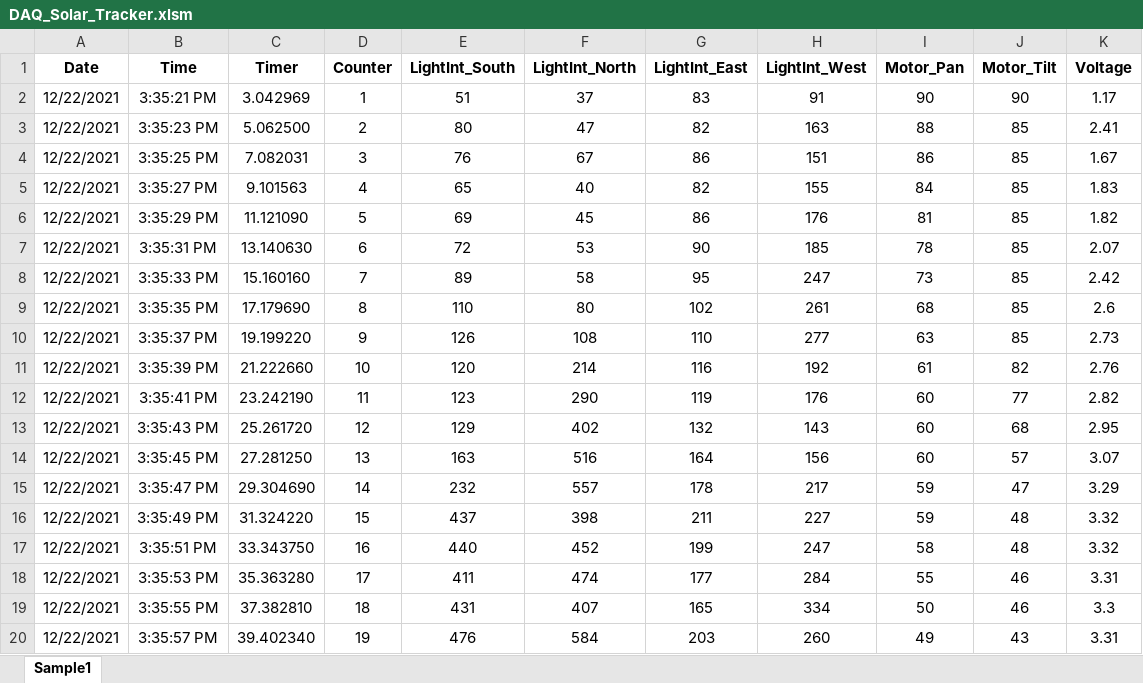
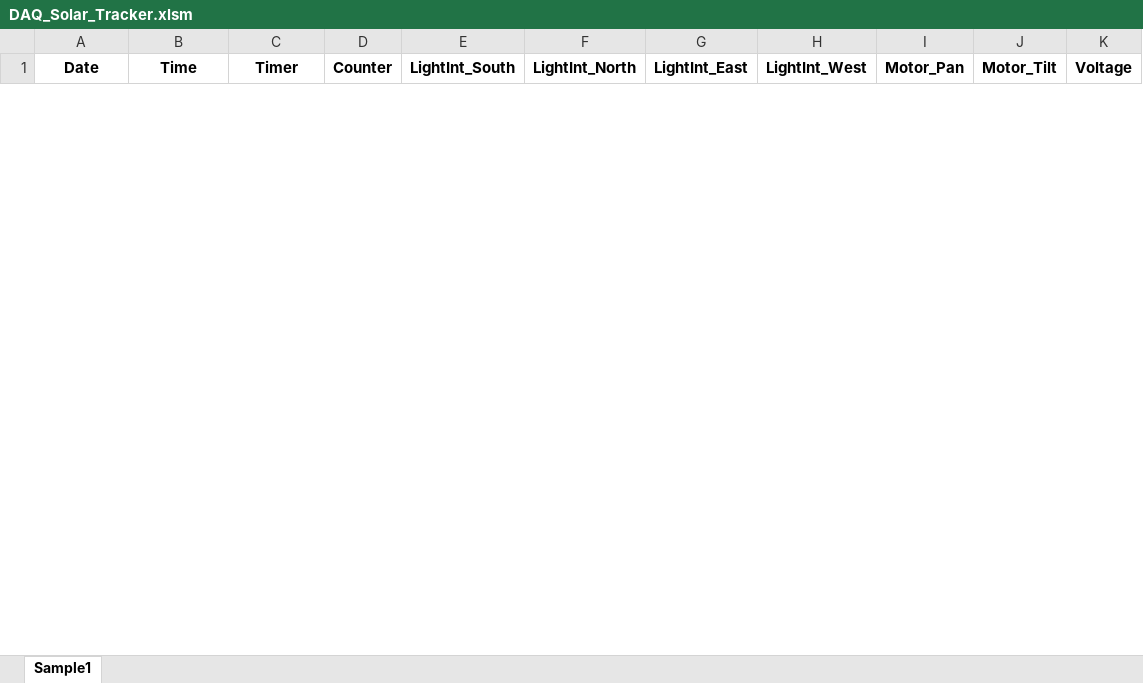
Before and after one commit to keresztesbeata/Solar-Tracker, an Excel workbook: DAQ_Solar_Tracker.xlsm, sheet Sample1, drawn as a sheet; only a part is shown; values as stored, in another font and other column widths than the file's, no borders; charts and pictures not drawn; removed rows and columns are numbered as before the commit, all else as after; the diff covers the shown part only; the diff names each change by its address in the sheet, - before the commit and + after, or states it on an @@ line.

```diff
--- a/DAQ_Solar_Tracker.xlsm (sheet Sample1)
+++ b/DAQ_Solar_Tracker.xlsm (sheet Sample1)
-row 2: 12/22/2021 | 3:35:21 PM | 3.042969 | 1 | 51 | 37 | 83 | 91 | 90 | 90 | 1.17
-row 3: 12/22/2021 | 3:35:23 PM | 5.062500 | 2 | 80 | 47 | 82 | 163 | 88 | 85 | 2.41
-row 4: 12/22/2021 | 3:35:25 PM | 7.082031 | 3 | 76 | 67 | 86 | 151 | 86 | 85 | 1.67
-row 5: 12/22/2021 | 3:35:27 PM | 9.101563 | 4 | 65 | 40 | 82 | 155 | 84 | 85 | 1.83
-row 6: 12/22/2021 | 3:35:29 PM | 11.121090 | 5 | 69 | 45 | 86 | 176 | 81 | 85 | 1.82
-row 7: 12/22/2021 | 3:35:31 PM | 13.140630 | 6 | 72 | 53 | 90 | 185 | 78 | 85 | 2.07
-row 8: 12/22/2021 | 3:35:33 PM | 15.160160 | 7 | 89 | 58 | 95 | 247 | 73 | 85 | 2.42
-row 9: 12/22/2021 | 3:35:35 PM | 17.179690 | 8 | 110 | 80 | 102 | 261 | 68 | 85 | 2.6
-row 10: 12/22/2021 | 3:35:37 PM | 19.199220 | 9 | 126 | 108 | 110 | 277 | 63 | 85 | 2.73
-row 11: 12/22/2021 | 3:35:39 PM | 21.222660 | 10 | 120 | 214 | 116 | 192 | 61 | 82 | 2.76
-row 12: 12/22/2021 | 3:35:41 PM | 23.242190 | 11 | 123 | 290 | 119 | 176 | 60 | 77 | 2.82
-row 13: 12/22/2021 | 3:35:43 PM | 25.261720 | 12 | 129 | 402 | 132 | 143 | 60 | 68 | 2.95
-row 14: 12/22/2021 | 3:35:45 PM | 27.281250 | 13 | 163 | 516 | 164 | 156 | 60 | 57 | 3.07
-row 15: 12/22/2021 | 3:35:47 PM | 29.304690 | 14 | 232 | 557 | 178 | 217 | 59 | 47 | 3.29
-row 16: 12/22/2021 | 3:35:49 PM | 31.324220 | 15 | 437 | 398 | 211 | 227 | 59 | 48 | 3.32
-row 17: 12/22/2021 | 3:35:51 PM | 33.343750 | 16 | 440 | 452 | 199 | 247 | 58 | 48 | 3.32
-row 18: 12/22/2021 | 3:35:53 PM | 35.363280 | 17 | 411 | 474 | 177 | 284 | 55 | 46 | 3.31
-row 19: 12/22/2021 | 3:35:55 PM | 37.382810 | 18 | 431 | 407 | 165 | 334 | 50 | 46 | 3.3
-row 20: 12/22/2021 | 3:35:57 PM | 39.402340 | 19 | 476 | 584 | 203 | 260 | 49 | 43 | 3.31
```
Also changed, not shown: 30 added rows and 5 removed rows elsewhere in this sheet, charts or pictures, 1 other file.
